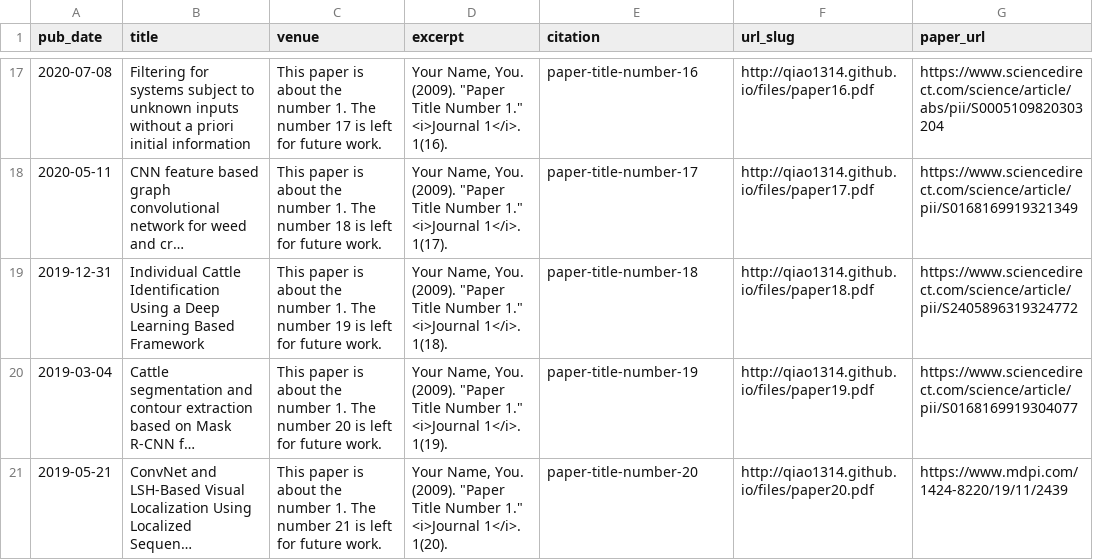
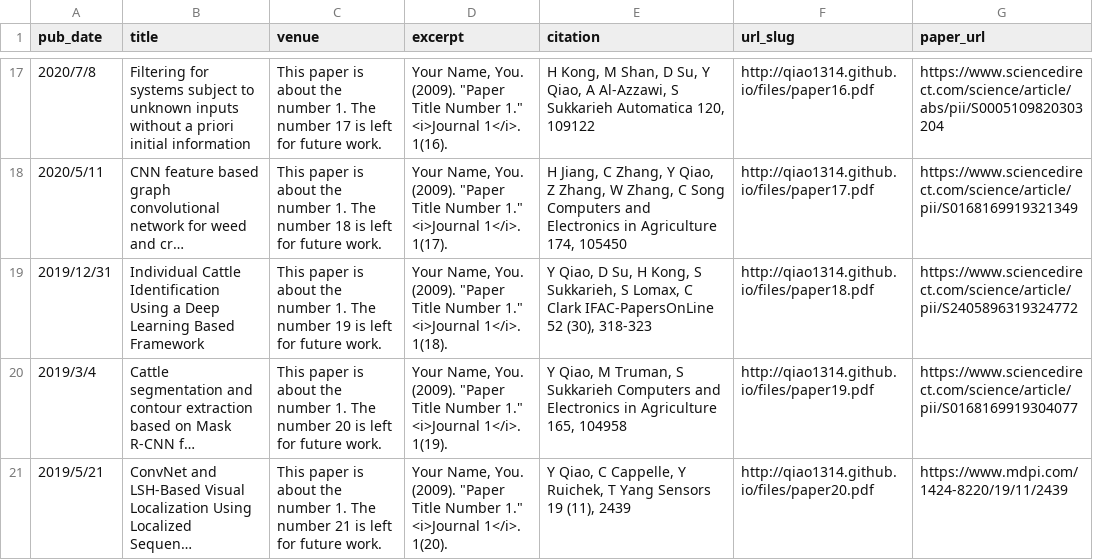
Before and after one commit to qiao19881314/qiao19881314.github.io, a TSV file: markdown_generator/publications.tsv, drawn as a sheet; only a part is shown, gaps mark what is left out; long unchanged cells end in …; the diff covers the shown part only; the diff names each change by its address in the sheet, - before the commit and + after, or states it on an @@ line.

```diff
--- a/markdown_generator/publications.tsv
+++ b/markdown_generator/publications.tsv
-A17 (pub_date): 2020-07-08
+A17 (pub_date): 2020/7/8
-E17 (citation): paper-title-number-16
+E17 (citation): H Kong, M Shan, D Su, Y Qiao, A Al-Azzawi, S Sukkarieh Automatica 120, 109122
-A18 (pub_date): 2020-05-11
+A18 (pub_date): 2020/5/11
-E18 (citation): paper-title-number-17
+E18 (citation): H Jiang, C Zhang, Y Qiao, Z Zhang, W Zhang, C Song Computers and Electronics in Agriculture 174, 105450
-A19 (pub_date): 2019-12-31
+A19 (pub_date): 2019/12/31
-E19 (citation): paper-title-number-18
+E19 (citation): Y Qiao, D Su, H Kong, S Sukkarieh, S Lomax, C Clark IFAC-PapersOnLine 52 (30), 318-323
-A20 (pub_date): 2019-03-04
+A20 (pub_date): 2019/3/4
-E20 (citation): paper-title-number-19
+E20 (citation): Y Qiao, M Truman, S Sukkarieh Computers and Electronics in Agriculture 165, 104958
-A21 (pub_date): 2019-05-21
+A21 (pub_date): 2019/5/21
-E21 (citation): paper-title-number-20
+E21 (citation): Y Qiao, C Cappelle, Y Ruichek, T Yang Sensors 19 (11), 2439
```
Also changed, not shown: 31 edited cells elsewhere in this file, 20 other files.
